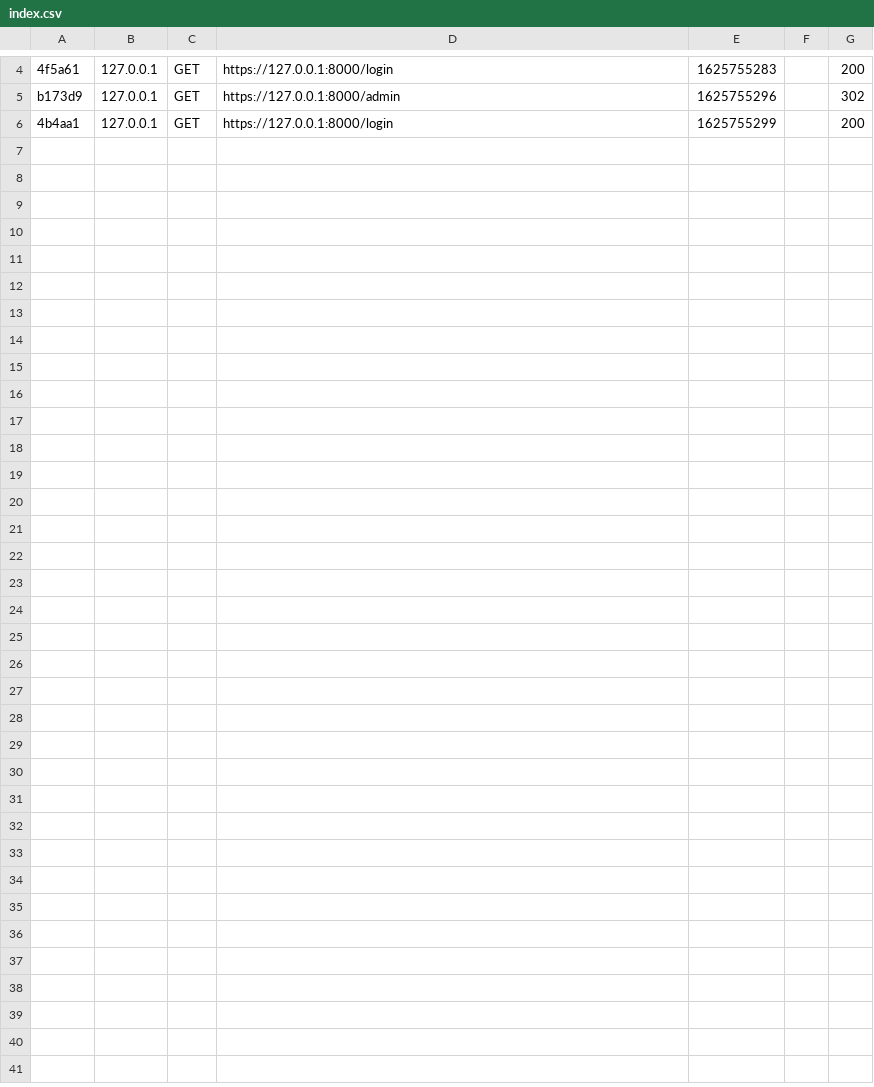
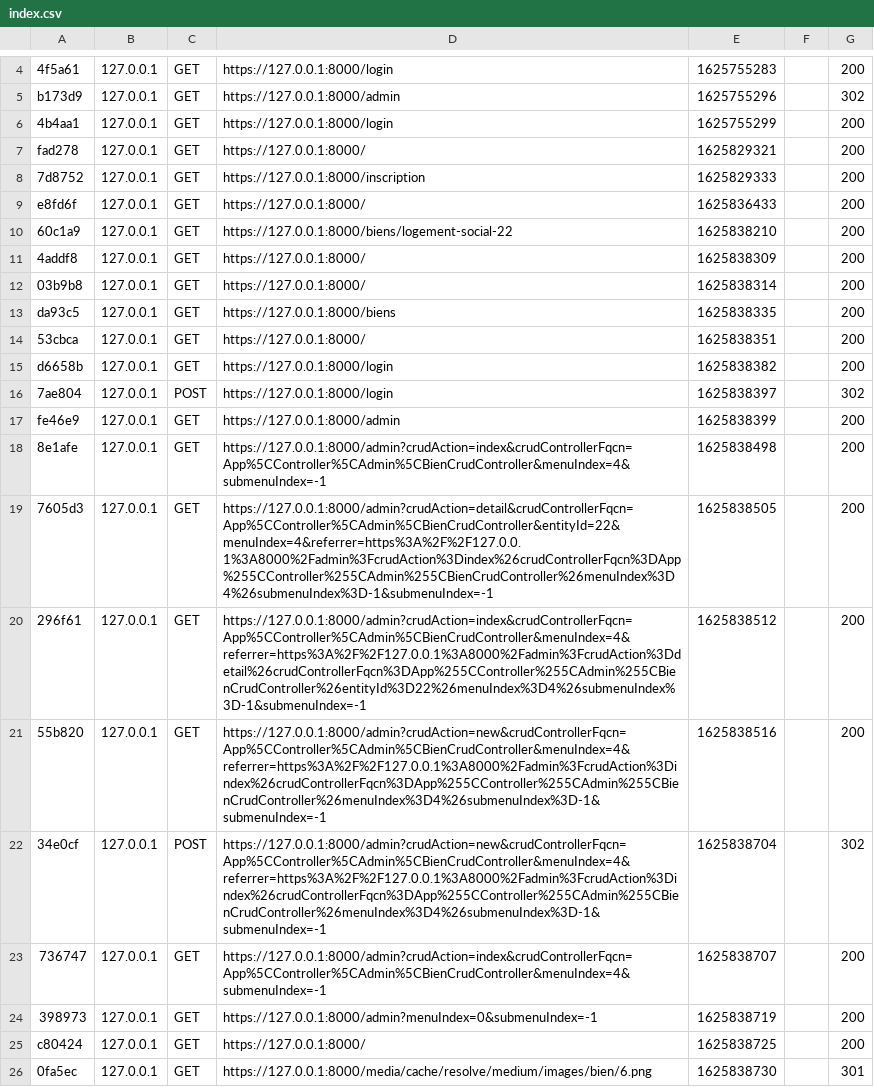
Before and after one commit to weexduunx/kaaydekk, a CSV file: var/cache/dev/profiler/index.csv, drawn as a sheet; only a part is shown, gaps mark what is left out; the diff covers the shown part only; the diff names each change by its address in the sheet, - before the commit and + after, or states it on an @@ line.

```diff
--- a/var/cache/dev/profiler/index.csv
+++ b/var/cache/dev/profiler/index.csv
+row 7: fad278 | 127.0.0.1 | GET | https://127.0.0.1:8000/ | 1625829321 |  | 200
+row 8: 7d8752 | 127.0.0.1 | GET | https://127.0.0.1:8000/inscription | 1625829333 |  | 200
+row 9: e8fd6f | 127.0.0.1 | GET | https://127.0.0.1:8000/ | 1625836433 |  | 200
+row 10: 60c1a9 | 127.0.0.1 | GET | https://127.0.0.1:8000/biens/logement-social-22 | 1625838210 |  | 200
+row 11: 4addf8 | 127.0.0.1 | GET | https://127.0.0.1:8000/ | 1625838309 |  | 200
+row 12: 03b9b8 | 127.0.0.1 | GET | https://127.0.0.1:8000/ | 1625838314 |  | 200
+row 13: da93c5 | 127.0.0.1 | GET | https://127.0.0.1:8000/biens | 1625838335 |  | 200
+row 14: 53cbca | 127.0.0.1 | GET | https://127.0.0.1:8000/ | 1625838351 |  | 200
+row 15: d6658b | 127.0.0.1 | GET | https://127.0.0.1:8000/login | 1625838382 |  | 200
+row 16: 7ae804 | 127.0.0.1 | POST | https://127.0.0.1:8000/login | 1625838397 |  | 302
+row 17: fe46e9 | 127.0.0.1 | GET | https://127.0.0.1:8000/admin | 1625838399 |  | 200
+row 18: 8e1afe | 127.0.0.1 | GET | https://127.0.0.1:8000/admin?crudAction=index&crudControllerFqcn=App%5CController%5CAdmin%5CBienCrudController&menuIndex=4&submenuIndex=-1 | 1625838498 |  | 200
+row 19: 7605d3 | 127.0.0.1 | GET | https://127.0.0.1:8000/admin?crudAction=detail&crudControllerFqcn=App%5CController%5CAdmin%5CBienCrudController&entityId=22&menuIndex=4&referrer=https%3A%2F%2F127.0.0.1%3A8000%2Fadmin%3FcrudAction%3Dindex%26crudControllerFqcn%3DApp%255CController%255CAdmin%255CBienCrudController%26menuIndex%3D4%26submenuIndex%3D-1&submenuIndex=-1 | 1625838505 |  | 200
+row 20: 296f61 | 127.0.0.1 | GET | https://127.0.0.1:8000/admin?crudAction=index&crudControllerFqcn=App%5CController%5CAdmin%5CBienCrudController&menuIndex=4&referrer=https%3A%2F%2F127.0.0.1%3A8000%2Fadmin%3FcrudAction%3Ddetail%26crudControllerFqcn%3DApp%255CController%255CAdmin%255CBienCrudController%26entityId%3D22%26menuIndex%3D4%26submenuIndex%3D-1&submenuIndex=-1 | 1625838512 |  | 200
+row 21: 55b820 | 127.0.0.1 | GET | https://127.0.0.1:8000/admin?crudAction=new&crudControllerFqcn=App%5CController%5CAdmin%5CBienCrudController&menuIndex=4&referrer=https%3A%2F%2F127.0.0.1%3A8000%2Fadmin%3FcrudAction%3Dindex%26crudControllerFqcn%3DApp%255CController%255CAdmin%255CBienCrudController%26menuIndex%3D4%26submenuIndex%3D-1&submenuIndex=-1 | 1625838516 |  | 200
+row 22: 34e0cf | 127.0.0.1 | POST | https://127.0.0.1:8000/admin?crudAction=new&crudControllerFqcn=App%5CController%5CAdmin%5CBienCrudController&menuIndex=4&referrer=https%3A%2F%2F127.0.0.1%3A8000%2Fadmin%3FcrudAction%3Dindex%26crudControllerFqcn%3DApp%255CController%255CAdmin%255CBienCrudController%26menuIndex%3D4%26submenuIndex%3D-1&submenuIndex=-1 | 1625838704 |  | 302
+row 23: 736747 | 127.0.0.1 | GET | https://127.0.0.1:8000/admin?crudAction=index&crudControllerFqcn=App%5CController%5CAdmin%5CBienCrudController&menuIndex=4&submenuIndex=-1 | 1625838707 |  | 200
+row 24: 398973 | 127.0.0.1 | GET | https://127.0.0.1:8000/admin?menuIndex=0&submenuIndex=-1 | 1625838719 |  | 200
+row 25: c80424 | 127.0.0.1 | GET | https://127.0.0.1:8000/ | 1625838725 |  | 200
+row 26: 0fa5ec | 127.0.0.1 | GET | https://127.0.0.1:8000/media/cache/resolve/medium/images/bien/6.png | 1625838730 |  | 301
```
Also changed, not shown: 13 added rows elsewhere in this file, 46 other files.
